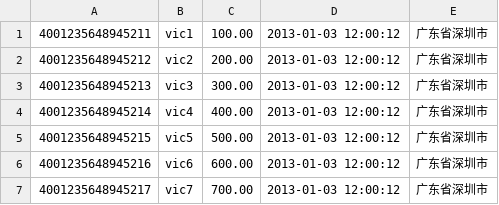
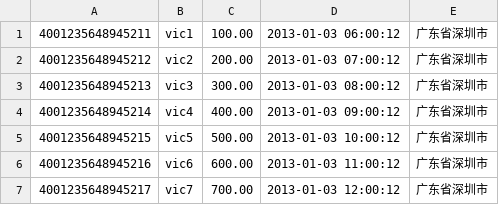
Before and after one commit to FuYung/spring-demo, a CSV file: spring-batch-demo/src/main/resources/ch01/data/credit-card-bill-201604.csv, drawn as a sheet.

```diff
--- a/spring-batch-demo/src/main/resources/ch01/data/credit-card-bill-201604.csv
+++ b/spring-batch-demo/src/main/resources/ch01/data/credit-card-bill-201604.csv
@@ -1,7 +1,7 @@
-4001235648945211,vic1,100.00,2013-01-03 12:00:12,广东省深圳市
-4001235648945212,vic2,200.00,2013-01-03 12:00:12,广东省深圳市
-4001235648945213,vic3,300.00,2013-01-03 12:00:12,广东省深圳市
-4001235648945214,vic4,400.00,2013-01-03 12:00:12,广东省深圳市
-4001235648945215,vic5,500.00,2013-01-03 12:00:12,广东省深圳市
-4001235648945216,vic6,600.00,2013-01-03 12:00:12,广东省深圳市
+4001235648945211,vic1,100.00,2013-01-03 06:00:12,广东省深圳市
+4001235648945212,vic2,200.00,2013-01-03 07:00:12,广东省深圳市
+4001235648945213,vic3,300.00,2013-01-03 08:00:12,广东省深圳市
+4001235648945214,vic4,400.00,2013-01-03 09:00:12,广东省深圳市
+4001235648945215,vic5,500.00,2013-01-03 10:00:12,广东省深圳市
+4001235648945216,vic6,600.00,2013-01-03 11:00:12,广东省深圳市
 4001235648945217,vic7,700.00,2013-01-03 12:00:12,广东省深圳市
```
Also changed, not shown: 3 other files.
